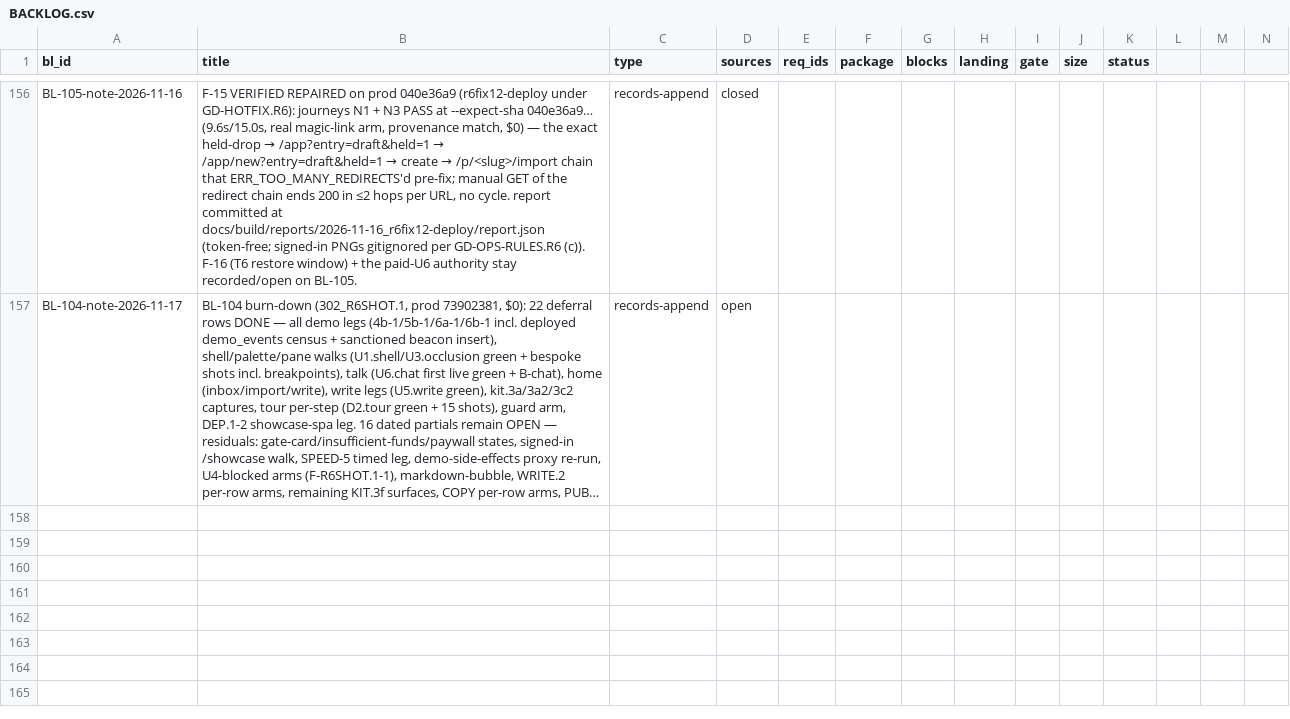
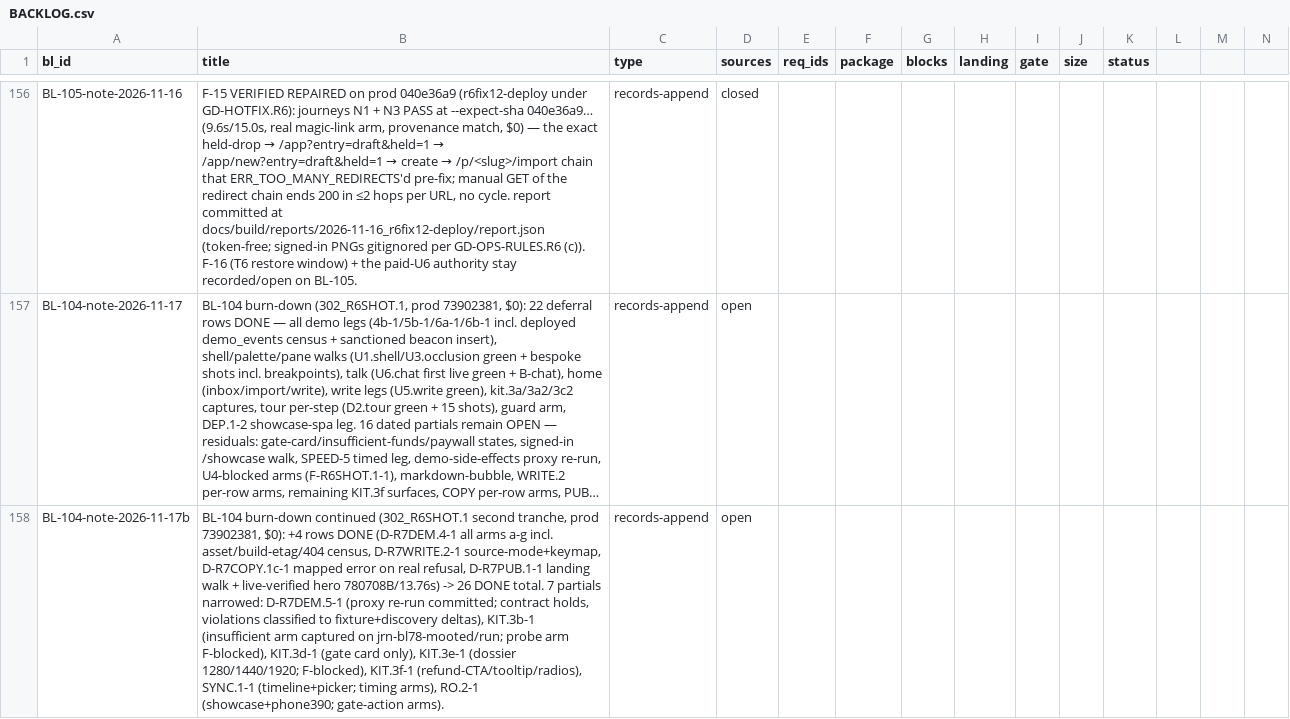
Before and after one commit to SteveVitali/Rhema, a CSV file: docs/build/BACKLOG.csv, drawn as a sheet; only a part is shown, gaps mark what is left out; long unchanged cells end in …; the diff names each change by its address in the sheet, - before the commit and + after, or states it on an @@ line.

```diff
--- a/docs/build/BACKLOG.csv
+++ b/docs/build/BACKLOG.csv
+row 158: BL-104-note-2026-11-17b | BL-104 burn-down continued (302_R6SHOT.1 second tranche, prod 73902381, $0): +4 rows DONE (D-R7DEM.4-1 all arms a-g incl. asset/build-etag/404 census, D-R7WRITE.2-1 source-mode+keymap, D-R7COPY.1c-1 mapped error on real refusal, D-R7PUB.1-1 landing walk + live-verified hero 780708B/13.76s) -> 26 DONE total. 7 partials narrowed: D-R7DEM.5-1 (proxy re-run committed; contract holds, violations classified to fixture+discovery deltas), KIT.3b-1 (insufficient arm captured on jrn-bl78-mooted/run; probe arm F-blocked), KIT.3d-1 (gate card only), KIT.3e-1 (dossier 1280/1440/1920; F-blocked), KIT.3f-1 (refund-CTA/tooltip/radios), SYNC.1-1 (timeline+picker; timing arms), RO.2-1 (showcase+phone390; gate-action arms). | records-append | open
```
Also changed, not shown: 44 other files.
